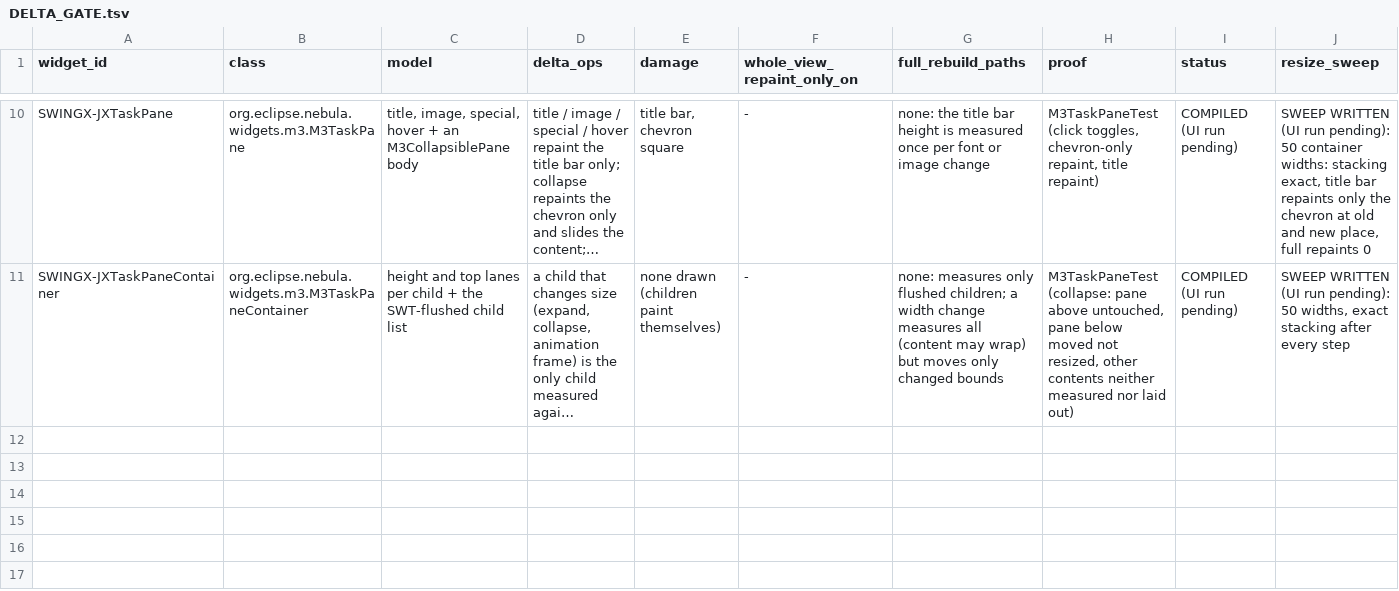
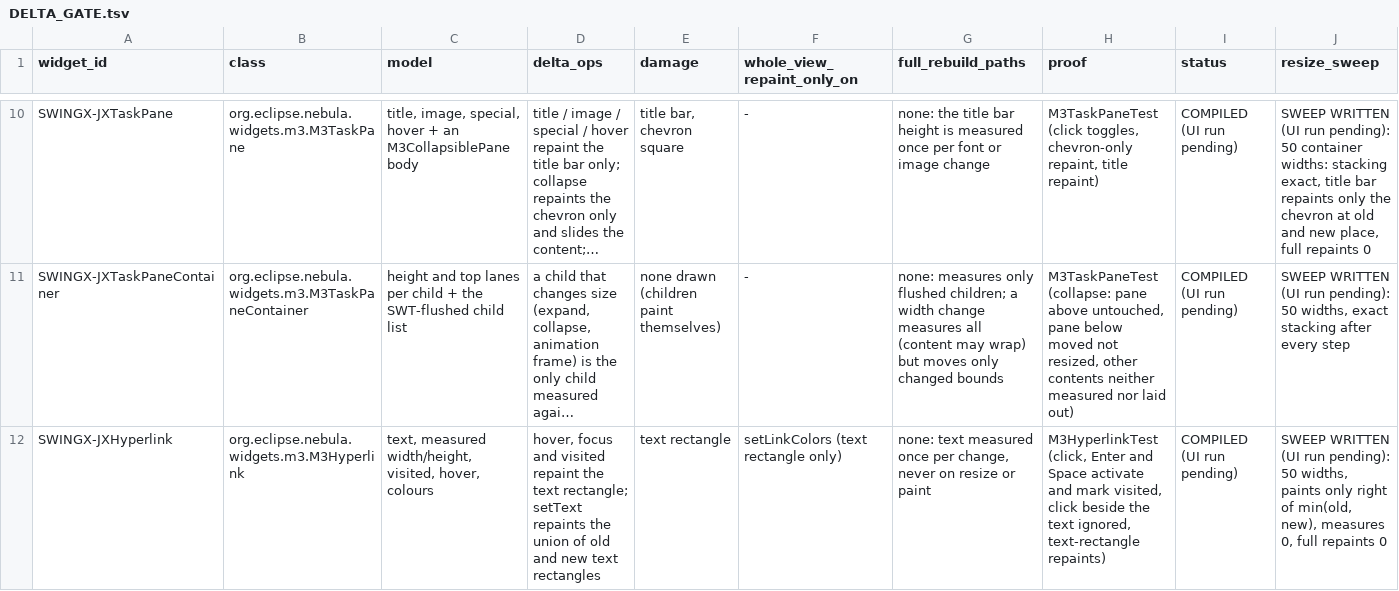
Before and after one commit to hsoliwal/nebula, a TSV file: docs/m3/custom-widgets/DELTA_GATE.tsv, drawn as a sheet; only a part is shown, gaps mark what is left out; long unchanged cells end in …; rows hold the shown columns only; the diff names each change by its address in the sheet, - before the commit and + after, or states it on an @@ line.

Commit message:
feat(custom-widgets): M3Hyperlink, SWT counterpart of SwingX JXHyperlink (pattern only): stand-alone drawn link with visited state, hover/visited/text changes repaint the text rectangle only, hidden gate; test, snippet, FOSS, DELTA_GATE and EXAMPLES rows

```diff
--- a/docs/m3/custom-widgets/DELTA_GATE.tsv
+++ b/docs/m3/custom-widgets/DELTA_GATE.tsv
+row 12: SWINGX-JXHyperlink | org.eclipse.nebula.widgets.m3.M3Hyperlink | text, measured width/height, visited, hover, colours | hover, focus and visited repaint the text rectangle; setText repaints the union of old and new text rectangles | text rectangle | setLinkColors (text rectangle only) | none: text measured once per change, never on resize or paint | M3HyperlinkTest (click, Enter and Space activate and mark visited, click beside the text ignored, text-rectangle repaints) | COMPILED (UI run pending) | SWEEP WRITTEN (UI run pending): 50 widths, paints only right of min(old, new), measures 0, full repaints 0
```
Also changed, not shown: docs/m3/custom-widgets/FOSS_REUSE_DECISION.tsv, docs/m3/custom-widgets/WIDGET_PLATFORM_MATRIX.tsv, 4 other files.
